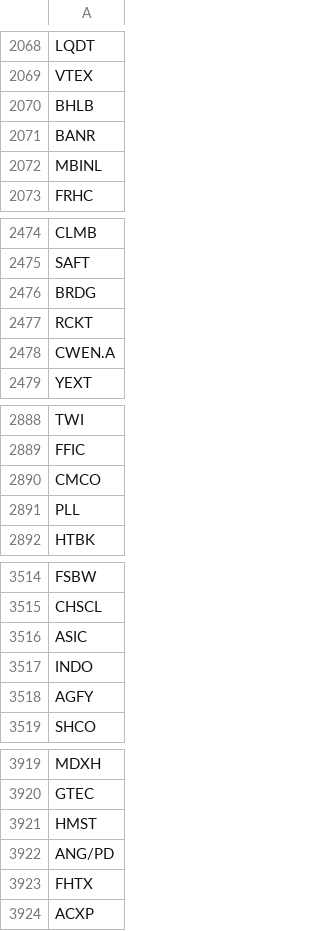
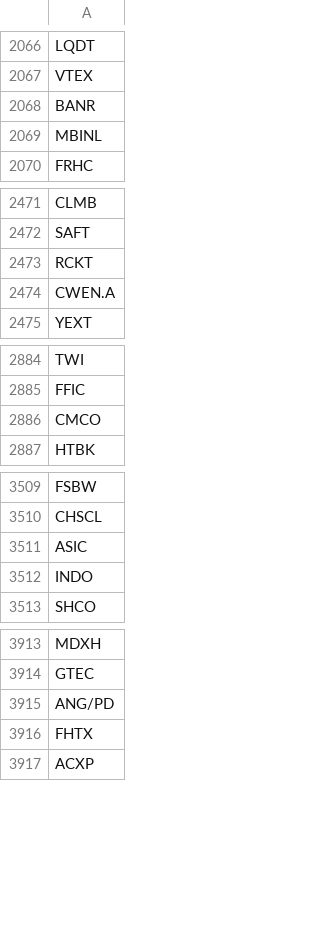
Before and after one commit to GillsSpace/Quant_Trading, a CSV file: universes/u00.csv, drawn as a sheet; only a part is shown, gaps mark what is left out; removed rows and columns are numbered as before the commit, all else as after; the diff covers the shown part only; the diff names each change by its address in the sheet, - before the commit and + after, or states it on an @@ line.

```diff
--- a/universes/u00.csv
+++ b/universes/u00.csv
-row 2070: BHLB
-row 2476: BRDG
-row 2891: PLL
-row 3518: AGFY
-row 3921: HMST
```
Also changed, not shown: 4 removed rows and 39 moved rows elsewhere in this file, universes/u00_long.csv, 31 other files.
